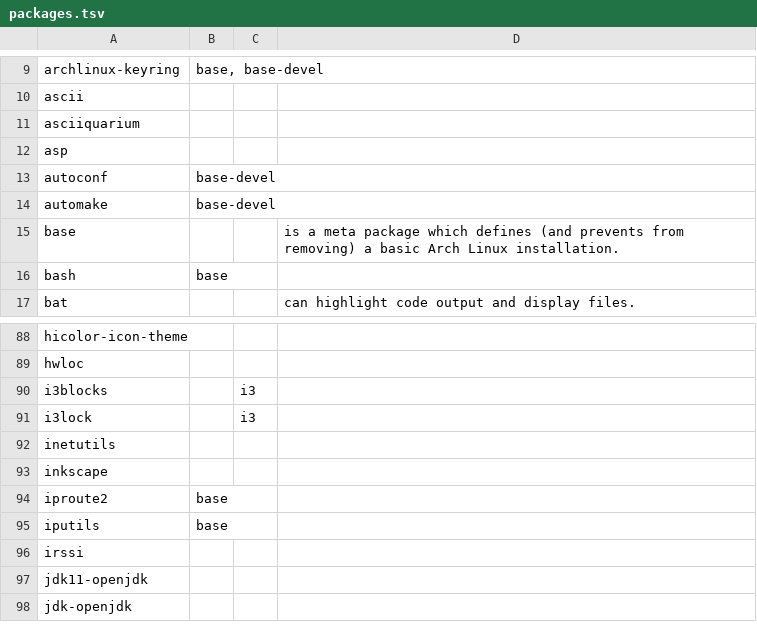
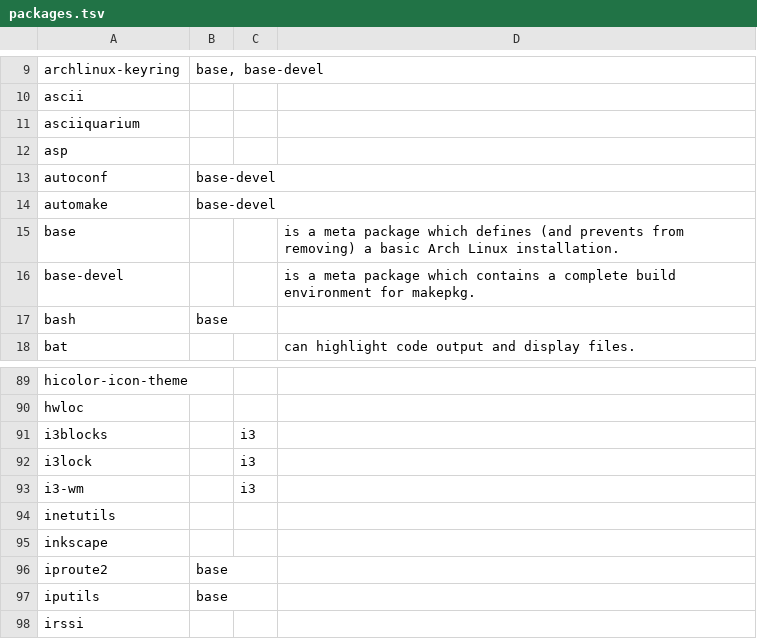
Before and after one commit to 00riddle00/npBuild, a TSV file: packages.tsv, drawn as a sheet; only a part is shown, gaps mark what is left out; the shorter side is filled out with more unchanged rows; the diff names each change by its address in the sheet, - before the commit and + after, or states it on an @@ line.

Commit message:
Add base-devel description, i3-wm moved to community repo.

```diff
--- a/packages.tsv
+++ b/packages.tsv
+row 16: base-devel |  |  | is a meta package which contains a complete build environment for makepkg.
+row 93: i3-wm |  | i3
```
Also changed, not shown: packages_AUR.tsv.
